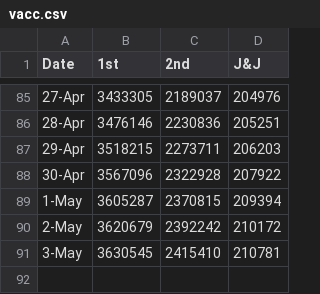
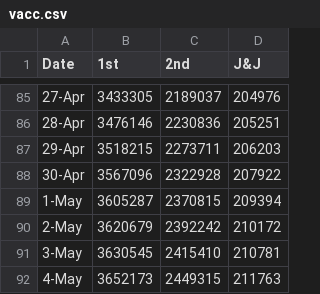
Before and after one commit to skefpages/skefpages.github.io, a CSV file: vacc.csv, drawn as a sheet; only a part is shown, gaps mark what is left out; the diff names each change by its address in the sheet, - before the commit and + after, or states it on an @@ line.

Commit message:
c4

```diff
--- a/vacc.csv
+++ b/vacc.csv
+row 92: 4-May | 3652173 | 2449315 | 211763
```
